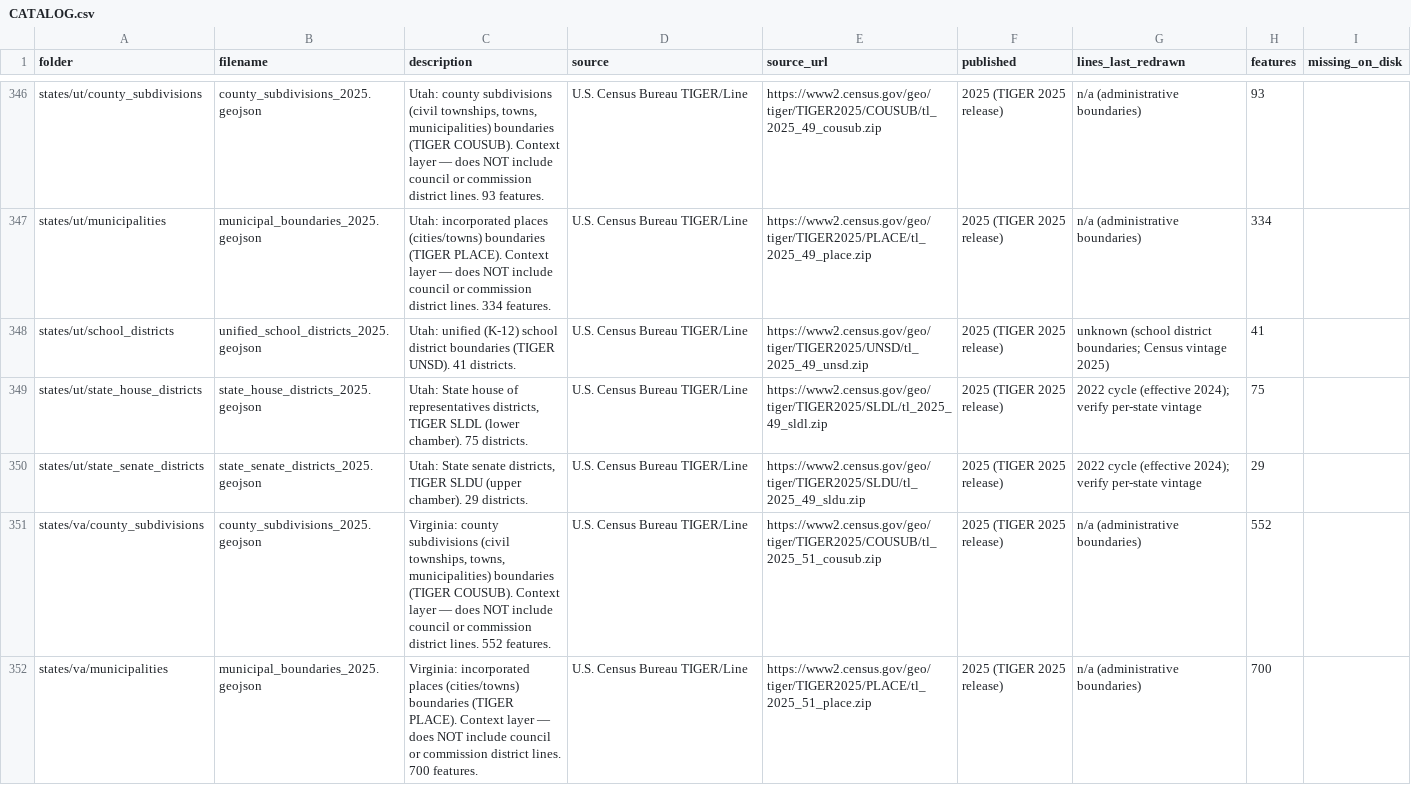
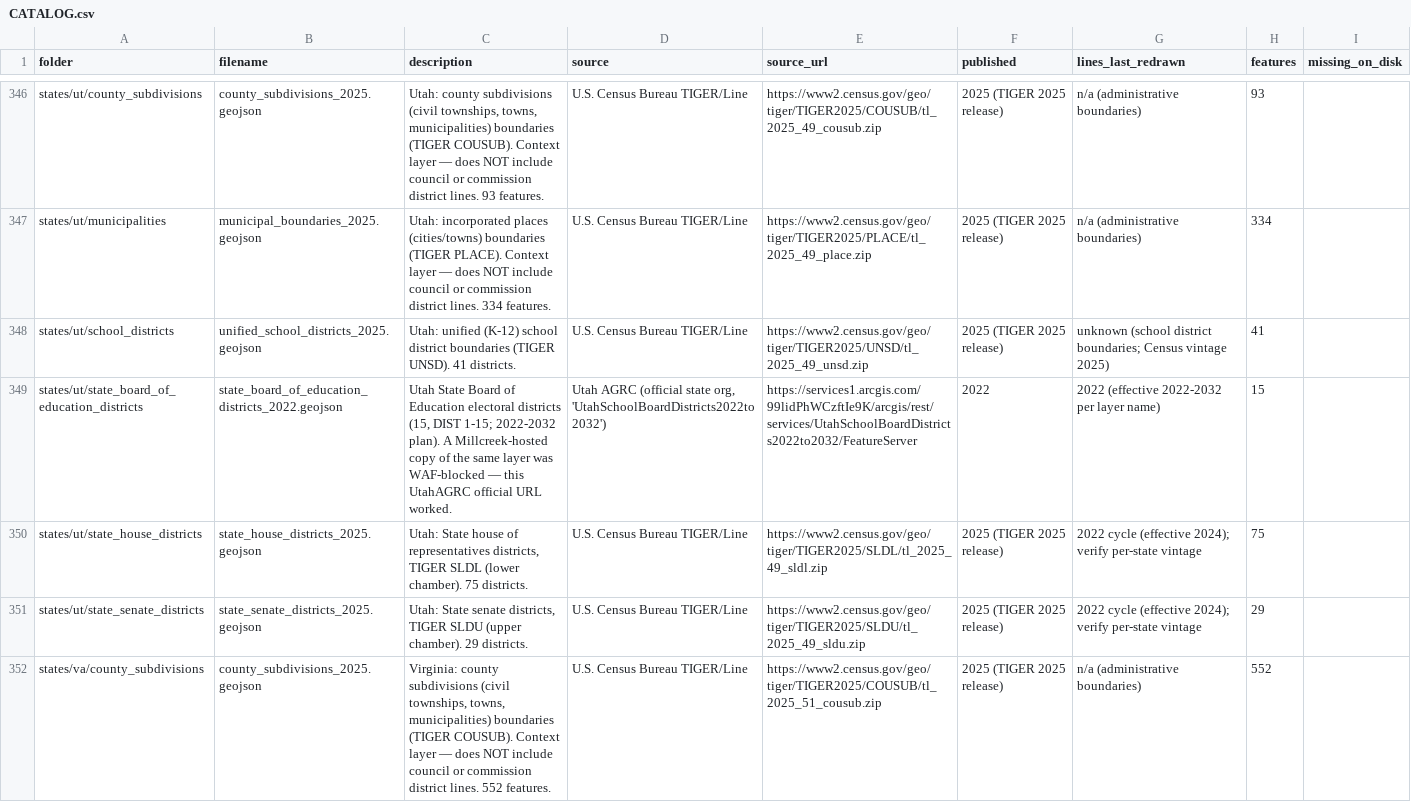
Before and after one commit to pulse-ds/georepo, a CSV file: CATALOG.csv, drawn as a sheet; only a part is shown, gaps mark what is left out; the shorter side is filled out with more unchanged rows; the diff names each change by its address in the sheet, - before the commit and + after, or states it on an @@ line.

Commit message:
Round 20: +1 UT SBOE file (15 districts, 2022-2032 plan, official Utah AGRC URL); SC RFA WAF-deferred; Cook County retry #7 failed (7th); verify ALL GOOD (394 files, 95,398 features)

```diff
--- a/CATALOG.csv
+++ b/CATALOG.csv
+row 349: states/ut/state_board_of_education_districts | state_board_of_education_districts_2022.geojson | Utah State Board of Education electoral districts (15, DIST 1-15; 2022-2032 plan). A Millcreek-hosted copy of the same layer was WAF-blocked — this UtahAGRC official URL worked. | Utah AGRC (official state org, 'UtahSchoolBoardDistricts2022to2032') | https://services1.arcgis.com/99lidPhWCzftIe9K/arcgis/rest/services/UtahSchoolBoardDistricts2022to2032/FeatureServer | 2022 | 2022 (effective 2022-2032 per layer name) | 15
```
Also changed, not shown: 5 other files.
